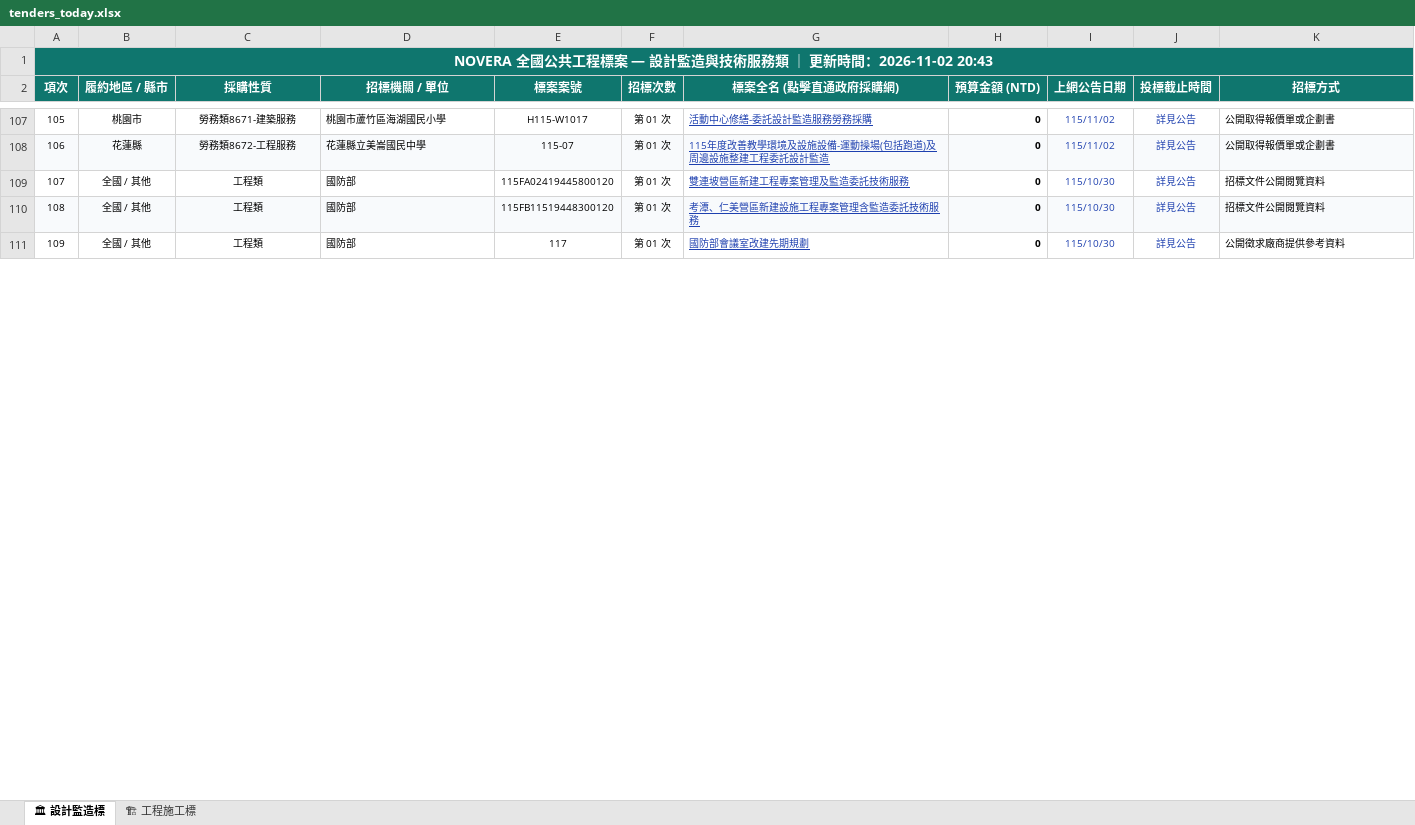
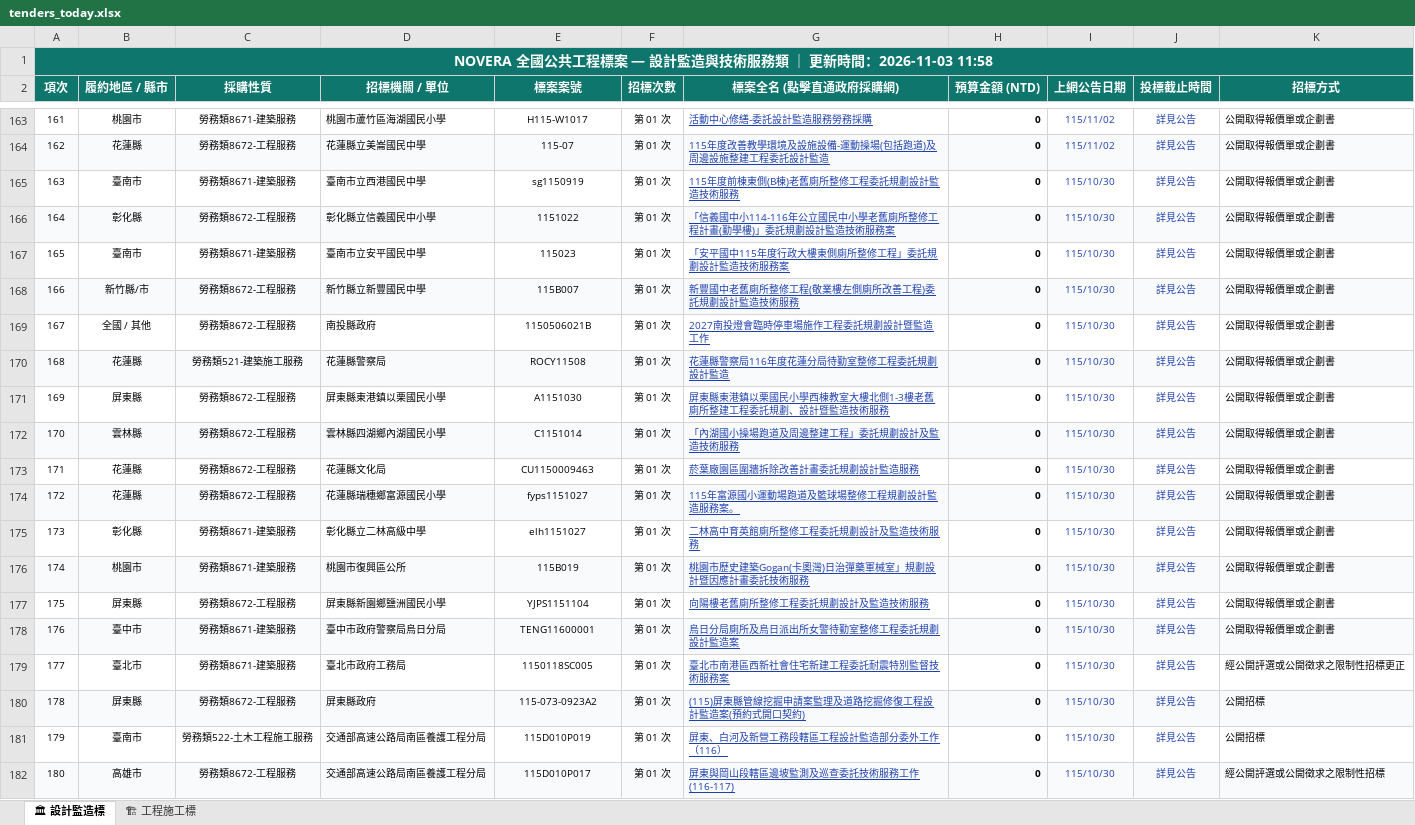
Before and after one commit to gardenai0222-a11y/gardenai0222-a11y.github.io, an Excel workbook: tenders_today.xlsx, sheet 🏛 設計監造標, drawn as a sheet; only a part is shown, gaps mark what is left out; the shorter side is filled out with more unchanged rows; values as stored, in another font and other column widths than the file's, no borders; removed rows and columns are numbered as before the commit, all else as after; the diff covers the shown part only; the diff names each change by its address in the sheet, - before the commit and + after, or states it on an @@ line.

```diff
--- a/tenders_today.xlsx (sheet 🏛 設計監造標)
+++ b/tenders_today.xlsx (sheet 🏛 設計監造標)
@@ column A (項次) renumbered between rows 1 and 211 @@
-row 109: 107 | 全國 / 其他 | 工程類 | 國防部 | 115FA02419445800120 | 第 01 次 | 雙連坡營區新建工程專案管理及監造委託技術服務 | 0 | 115/10/30 | 詳見公告 | 招標文件公開閱覽資料
+row 165: 163 | 臺南市 | 勞務類8671-建築服務 | 臺南市立西港國民中學 | sg1150919 | 第 01 次 | 115年度前棟東側(B棟)老舊廁所整修工程委託規劃設計監造技術服務 | 0 | 115/10/30 | 詳見公告 | 公開取得報價單或企劃書
+row 166: 164 | 彰化縣 | 勞務類8672-工程服務 | 彰化縣立信義國民中小學 | 1151022 | 第 01 次 | 「信義國中小114-116年公立國民中小學老舊廁所整修工程計畫(勤學樓)」委託規劃設計監造技術服務案 | 0 | 115/10/30 | 詳見公告 | 公開取得報價單或企劃書
+row 167: 165 | 臺南市 | 勞務類8671-建築服務 | 臺南市立安平國民中學 | 115023 | 第 01 次 | 「安平國中115年度行政大樓東側廁所整修工程」委託規劃設計監造技術服務案 | 0 | 115/10/30 | 詳見公告 | 公開取得報價單或企劃書
+row 168: 166 | 新竹縣/市 | 勞務類8672-工程服務 | 新竹縣立新豐國民中學 | 115B007 | 第 01 次 | 新豐國中老舊廁所整修工程(敬業樓左側廁所改善工程)委託規劃設計監造技術服務 | 0 | 115/10/30 | 詳見公告 | 公開取得報價單或企劃書
-A169:K169 fill: #F8FAFC
+A169:K169 fill: none
-C169 (採購性質): 工程類
+C169 (採購性質): 勞務類8672-工程服務
-D169 (招標機關 / 單位): 國防部
+D169 (招標機關 / 單位): 南投縣政府
-E169 (標案案號): 115FB11519448300120
+E169 (標案案號): 1150506021B
-G169 (標案全名 (點擊直通政府採購網)): 考潭、仁美營區新建設施工程專案管理含監造委託技術服務
+G169 (標案全名 (點擊直通政府採購網)): 2027南投燈會臨時停車場施作工程委託規劃設計暨監造工作
-K169 (招標方式): 招標文件公開閱覽資料
+K169 (招標方式): 公開取得報價單或企劃書
+row 170: 168 | 花蓮縣 | 勞務類521-建築施工服務 | 花蓮縣警察局 | ROCY11508 | 第 01 次 | 花蓮縣警察局116年度花蓮分局待勤室整修工程委託規劃設計監造 | 0 | 115/10/30 | 詳見公告 | 公開取得報價單或企劃書
+row 171: 169 | 屏東縣 | 勞務類8672-工程服務 | 屏東縣東港鎮以栗國民小學 | A1151030 | 第 01 次 | 屏東縣東港鎮以栗國民小學西棟教室大樓北側1-3樓老舊廁所整建工程委託規劃、設計暨監造技術服務 | 0 | 115/10/30 | 詳見公告 | 公開取得報價單或企劃書
+row 172: 170 | 雲林縣 | 勞務類8672-工程服務 | 雲林縣四湖鄉內湖國民小學 | C1151014 | 第 01 次 | 「內湖國小操場跑道及周邊整建工程」委託規劃設計及監造技術服務 | 0 | 115/10/30 | 詳見公告 | 公開取得報價單或企劃書
+row 173: 171 | 花蓮縣 | 勞務類8672-工程服務 | 花蓮縣文化局 | CU1150009463 | 第 01 次 | 菸葉廠園區圍牆拆除改善計畫委託規劃設計監造服務 | 0 | 115/10/30 | 詳見公告 | 公開取得報價單或企劃書
+row 174: 172 | 花蓮縣 | 勞務類8672-工程服務 | 花蓮縣瑞穗鄉富源國民小學 | fyps1151027 | 第 01 次 | 115年富源國小運動場跑道及籃球場整修工程規劃設計監造服務案。 | 0 | 115/10/30 | 詳見公告 | 公開取得報價單或企劃書
+row 175: 173 | 彰化縣 | 勞務類8671-建築服務 | 彰化縣立二林高級中學 | elh1151027 | 第 01 次 | 二林高中育英館廁所整修工程委託規劃設計及監造技術服務 | 0 | 115/10/30 | 詳見公告 | 公開取得報價單或企劃書
+row 176: 174 | 桃園市 | 勞務類8671-建築服務 | 桃園市復興區公所 | 115B019 | 第 01 次 | 桃園市歷史建築Gogan(卡奧灣)日治彈藥軍械室」規劃設計暨因應計畫委託技術服務 | 0 | 115/10/30 | 詳見公告 | 公開取得報價單或企劃書
+row 177: 175 | 屏東縣 | 勞務類8672-工程服務 | 屏東縣新園鄉鹽洲國民小學 | YJPS1151104 | 第 01 次 | 向陽樓老舊廁所整修工程委託規劃設計及監造技術服務 | 0 | 115/10/30 | 詳見公告 | 公開取得報價單或企劃書
+row 178: 176 | 臺中市 | 勞務類8671-建築服務 | 臺中市政府警察局烏日分局 | TENG11600001 | 第 01 次 | 烏日分局廁所及烏日派出所女警待勤室整修工程委託規劃設計監造案 | 0 | 115/10/30 | 詳見公告 | 公開取得報價單或企劃書
+row 179: 177 | 臺北市 | 勞務類8671-建築服務 | 臺北市政府工務局 | 1150118SC005 | 第 01 次 | 臺北市南港區西新社會住宅新建工程委託耐震特別監督技術服務案 | 0 | 115/10/30 | 詳見公告 | 經公開評選或公開徵求之限制性招標更正
+row 180: 178 | 屏東縣 | 勞務類8672-工程服務 | 屏東縣政府 | 115-073-0923A2 | 第 01 次 | (115)屏東縣管線挖掘申請案監理及道路挖掘修復工程設計監造案(預約式開口契約) | 0 | 115/10/30 | 詳見公告 | 公開招標
+row 181: 179 | 臺南市 | 勞務類522-土木工程施工服務 | 交通部高速公路局南區養護工程分局 | 115D010P019 | 第 01 次 | 屏東、白河及新營工務段轄區工程設計監造部分委外工作（116） | 0 | 115/10/30 | 詳見公告 | 公開招標
+row 182: 180 | 高雄市 | 勞務類8672-工程服務 | 交通部高速公路局南區養護工程分局 | 115D010P017 | 第 01 次 | 屏東與岡山段轄區邊坡監測及巡查委託技術服務工作(116-117) | 0 | 115/10/30 | 詳見公告 | 經公開評選或公開徵求之限制性招標
```
Also changed, not shown: 84 added rows, 5 removed rows, 2 moved rows, 44 edited cells and cell formats elsewhere in this sheet, sheet 🏗 工程施工標, 今日政府電子採購網.xlsx, 2 other files.
